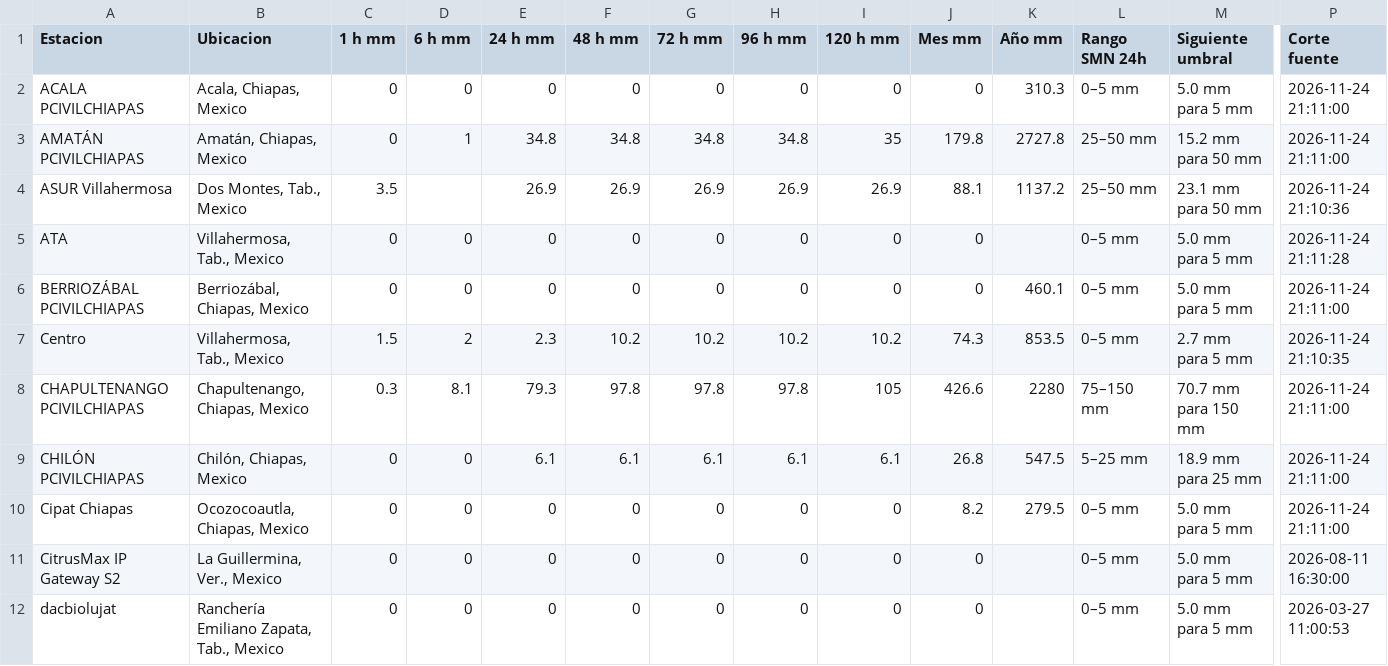
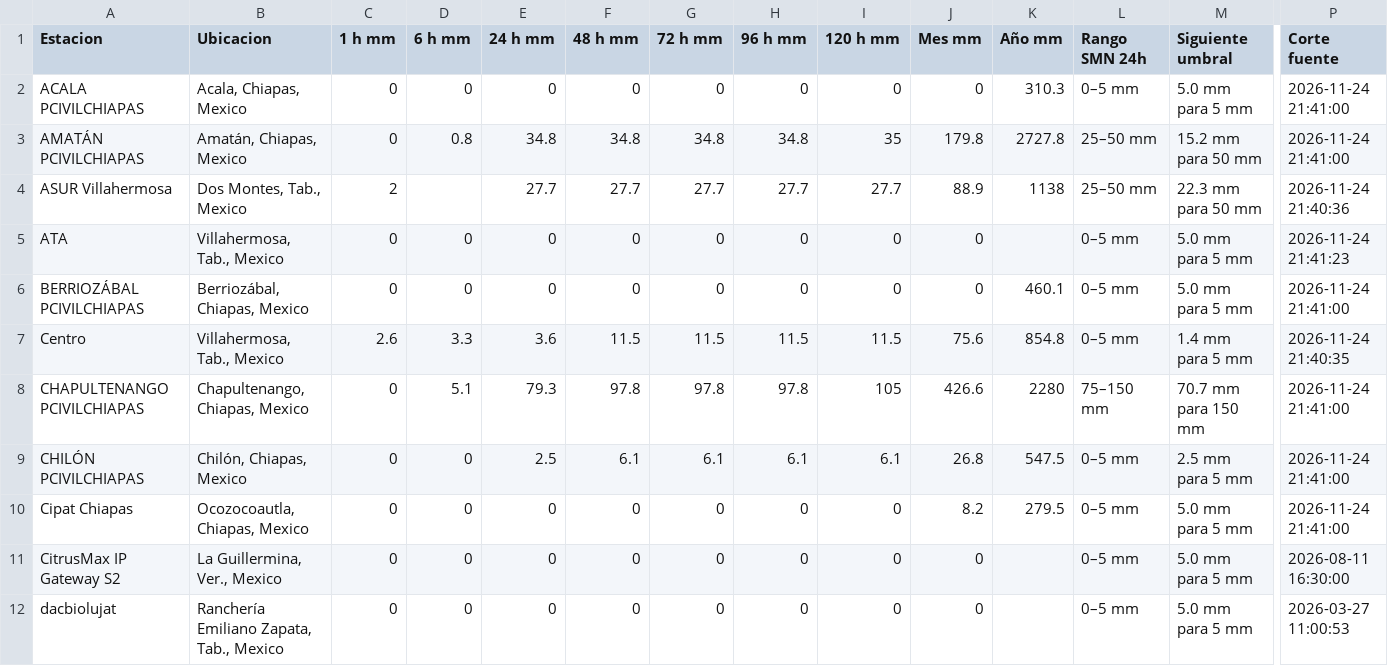
Before and after one commit to SISTEMAPCTAB/Agente-Hidrometeorologico-Cloud, a CSV file: data/weatherlink/Tabla_WeatherLink_Cloud.csv, drawn as a sheet; only a part is shown, gaps mark what is left out; the diff covers the shown part only; the diff names each change by its address in the sheet, - before the commit and + after, or states it on an @@ line.

```diff
--- a/data/weatherlink/Tabla_WeatherLink_Cloud.csv
+++ b/data/weatherlink/Tabla_WeatherLink_Cloud.csv
-P2:P3 (Corte fuente): 2026-11-24 21:11:00
+P2:P3 (Corte fuente): 2026-11-24 21:41:00
-D3 (6 h mm): 1
+D3 (6 h mm): 0.8
-C4 (1 h mm): 3.5
+C4 (1 h mm): 2
-E4 (24 h mm): 26.9
+E4 (24 h mm): 27.7
-F4 (48 h mm): 26.9
+F4 (48 h mm): 27.7
-G4 (72 h mm): 26.9
+G4 (72 h mm): 27.7
-H4 (96 h mm): 26.9
+H4 (96 h mm): 27.7
-I4 (120 h mm): 26.9
+I4 (120 h mm): 27.7
-J4 (Mes mm): 88.1
+J4 (Mes mm): 88.9
-K4 (Año mm): 1137.2
+K4 (Año mm): 1138
-M4 (Siguiente umbral): 23.1 mm para 50 mm
+M4 (Siguiente umbral): 22.3 mm para 50 mm
-P4 (Corte fuente): 2026-11-24 21:10:36
+P4 (Corte fuente): 2026-11-24 21:40:36
-P5 (Corte fuente): 2026-11-24 21:11:28
+P5 (Corte fuente): 2026-11-24 21:41:23
-P6 (Corte fuente): 2026-11-24 21:11:00
+P6 (Corte fuente): 2026-11-24 21:41:00
-C7 (1 h mm): 1.5
+C7 (1 h mm): 2.6
-D7 (6 h mm): 2
+D7 (6 h mm): 3.3
-E7 (24 h mm): 2.3
+E7 (24 h mm): 3.6
-F7 (48 h mm): 10.2
+F7 (48 h mm): 11.5
-G7 (72 h mm): 10.2
+G7 (72 h mm): 11.5
-H7 (96 h mm): 10.2
+H7 (96 h mm): 11.5
-I7 (120 h mm): 10.2
+I7 (120 h mm): 11.5
-J7 (Mes mm): 74.3
+J7 (Mes mm): 75.6
-K7 (Año mm): 853.5
+K7 (Año mm): 854.8
-M7 (Siguiente umbral): 2.7 mm para 5 mm
+M7 (Siguiente umbral): 1.4 mm para 5 mm
-P7 (Corte fuente): 2026-11-24 21:10:35
+P7 (Corte fuente): 2026-11-24 21:40:35
-C8 (1 h mm): 0.3
+C8 (1 h mm): 0
-D8 (6 h mm): 8.1
+D8 (6 h mm): 5.1
-P8:P10 (Corte fuente): 2026-11-24 21:11:00
+P8:P10 (Corte fuente): 2026-11-24 21:41:00
-E9 (24 h mm): 6.1
+E9 (24 h mm): 2.5
-L9 (Rango SMN 24h): 5–25 mm
+L9 (Rango SMN 24h): 0–5 mm
-M9 (Siguiente umbral): 18.9 mm para 25 mm
+M9 (Siguiente umbral): 2.5 mm para 5 mm
```
Also changed, not shown: 45 edited cells elsewhere in this file, 7 other files.
